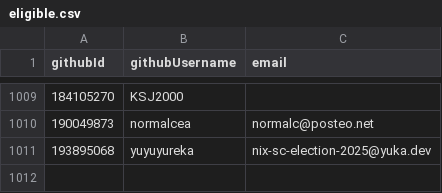
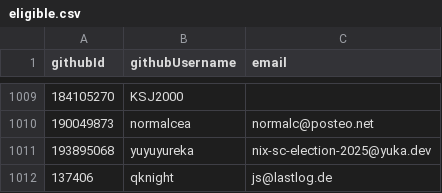
Before and after one commit to NixOS/SC-election-2025, a CSV file: eligible.csv, drawn as a sheet; only a part is shown, gaps mark what is left out.

Commit message:
Update eligible.csv

```diff
--- a/eligible.csv
+++ b/eligible.csv
@@ -1011 +1011,2 @@ githubId,githubUsername,email
 193895068,yuyuyureka,nix-sc-election-2025@yuka.dev
+137406,qknight,js@lastlog.de
```
